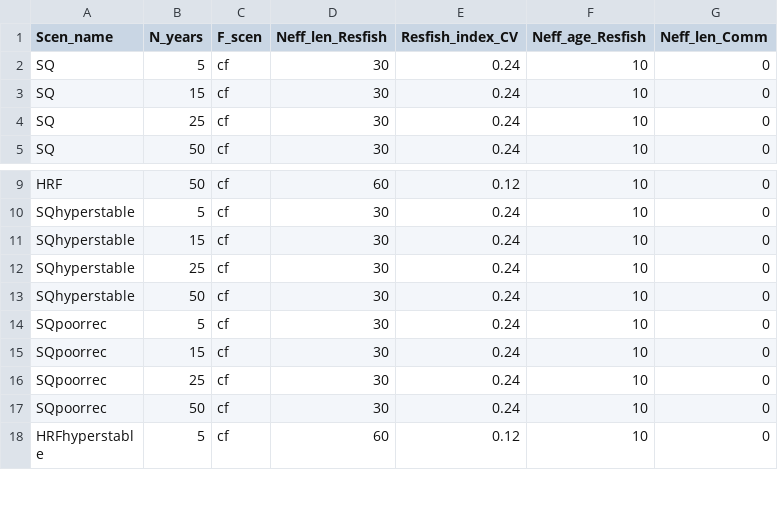
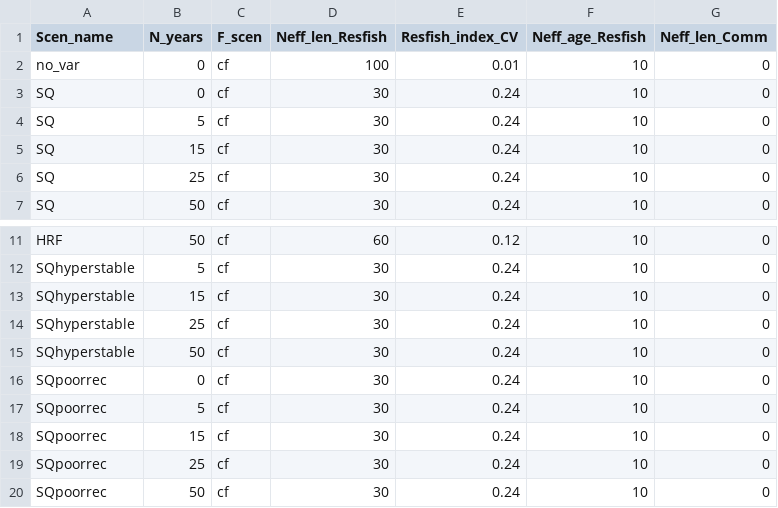
Before and after one commit to PIFSCstockassessments/Opaka_simulation, a CSV file: Inputs/sas.csv, drawn as a sheet; only a part is shown, gaps mark what is left out; the shorter side is filled out with more unchanged rows.

```diff
--- a/Inputs/sas.csv
+++ b/Inputs/sas.csv
@@ -1,2 +1,4 @@
 Scen_name,N_years,F_scen,Neff_len_Resfish,Resfish_index_CV,Neff_age_Resfish,Neff_len_Comm
+no_var,0,cf,100,0.01,10,0
+SQ,0,cf,30,0.24,10,0
 SQ,5,cf,30,0.24,10,0
@@ -13,2 +15,3 @@ SQhyperstable,25,cf,30,0.24,10,0
 SQhyperstable,50,cf,30,0.24,10,0
+SQpoorrec,0,cf,30,0.24,10,0
 SQpoorrec,5,cf,30,0.24,10,0
```
Also changed, not shown: 56 other files.
